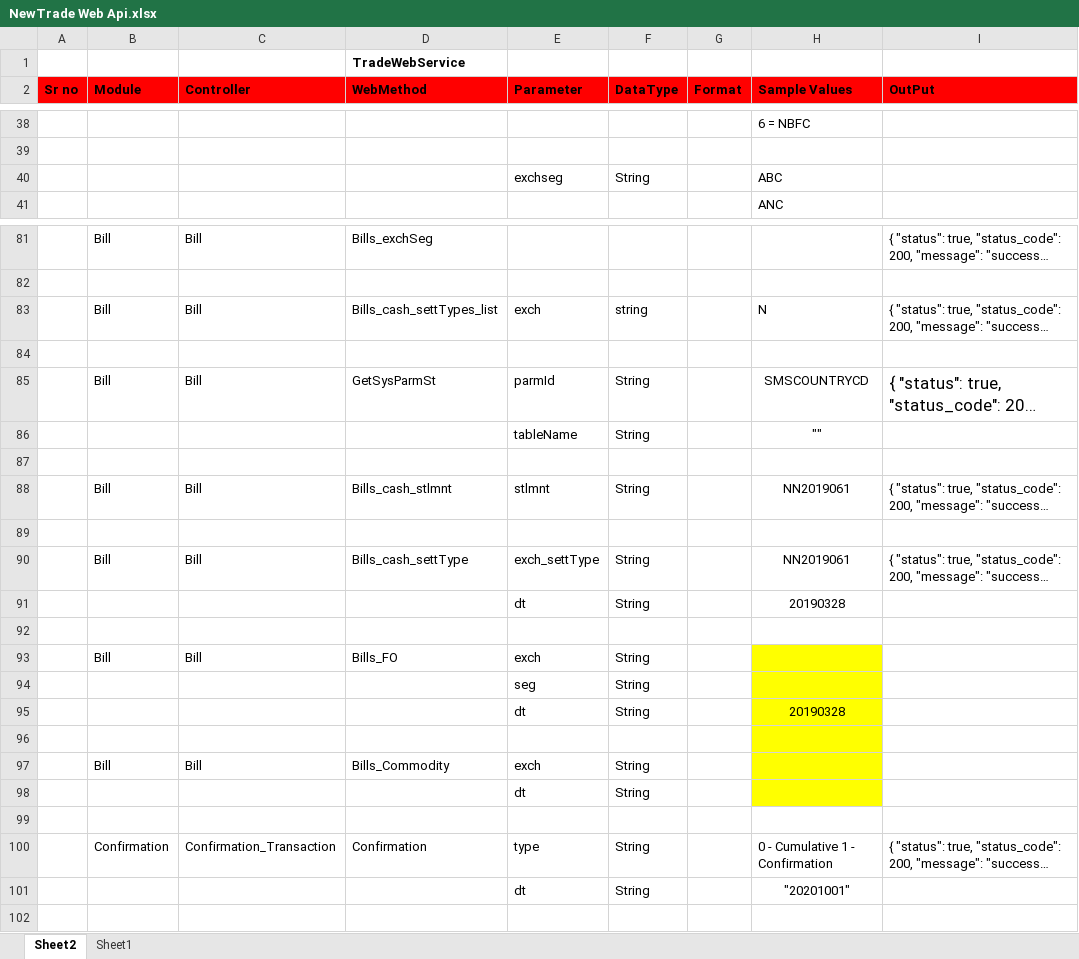
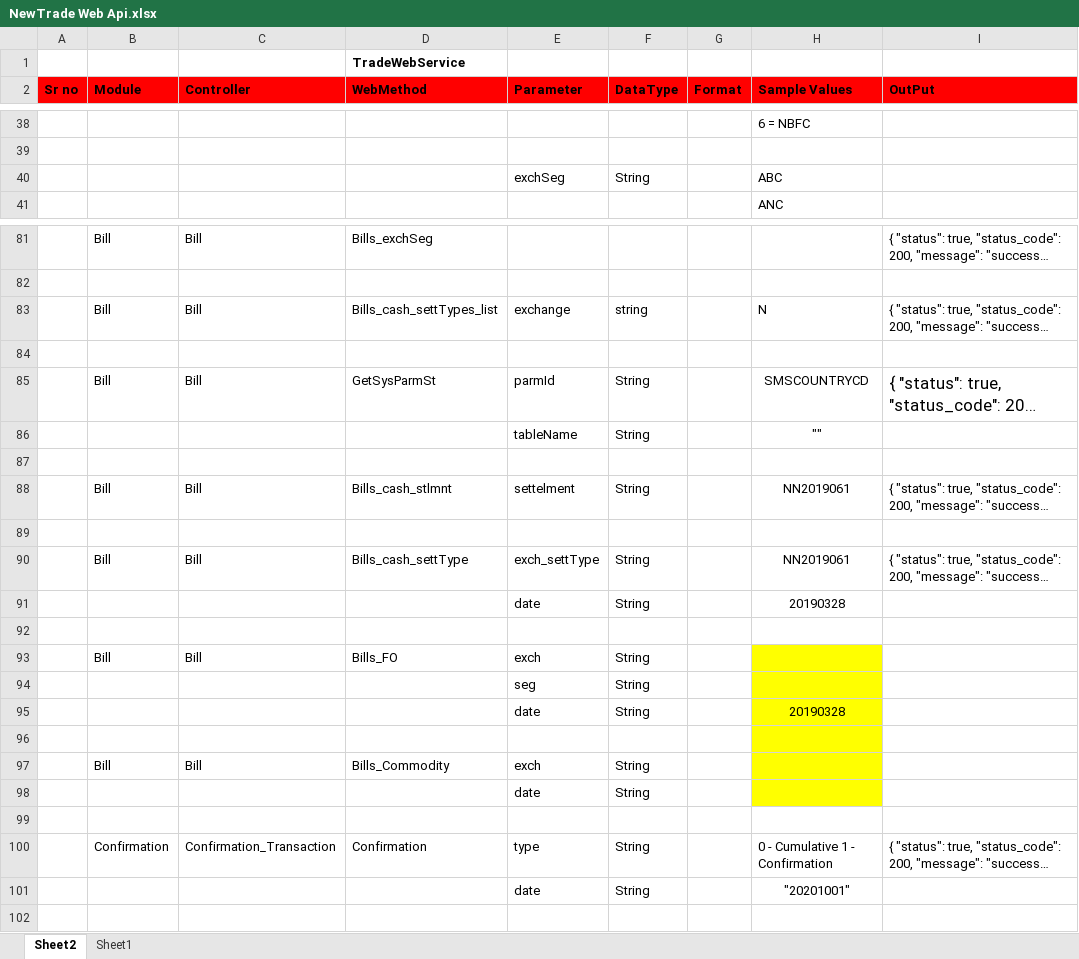
Before and after one commit to malkesh-m/NewTradeWebApi, an Excel workbook: Docs/NewTrade Web Api.xlsx, sheet Sheet2, drawn as a sheet; only a part is shown, gaps mark what is left out; long unchanged cells end in …; values as stored, in another font and other column widths than the file's, no borders; the diff covers the shown part only; the diff names each change by its address in the sheet, - before the commit and + after, or states it on an @@ line.

Commit message:
Change all input parameter as per UI

```diff
--- a/Docs/NewTrade Web Api.xlsx (sheet Sheet2)
+++ b/Docs/NewTrade Web Api.xlsx (sheet Sheet2)
-E40 (Parameter): exchseg
+E40 (Parameter): exchSeg
-E83 (Parameter): exch
+E83 (Parameter): exchange
-E88 (Parameter): stlmnt
+E88 (Parameter): settelment
-E91 (Parameter): dt
+E91 (Parameter): date
-E95 (Parameter): dt
+E95 (Parameter): date
-E98 (Parameter): dt
+E98 (Parameter): date
-E101 (Parameter): dt
+E101 (Parameter): date
```
Also changed, not shown: 14 removed rows and 4 edited cells elsewhere in this sheet, 6 other files.
